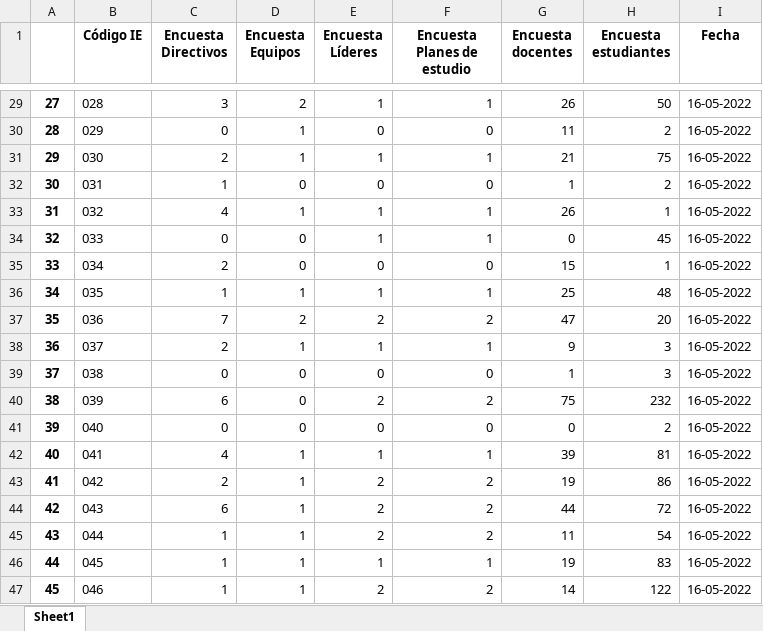
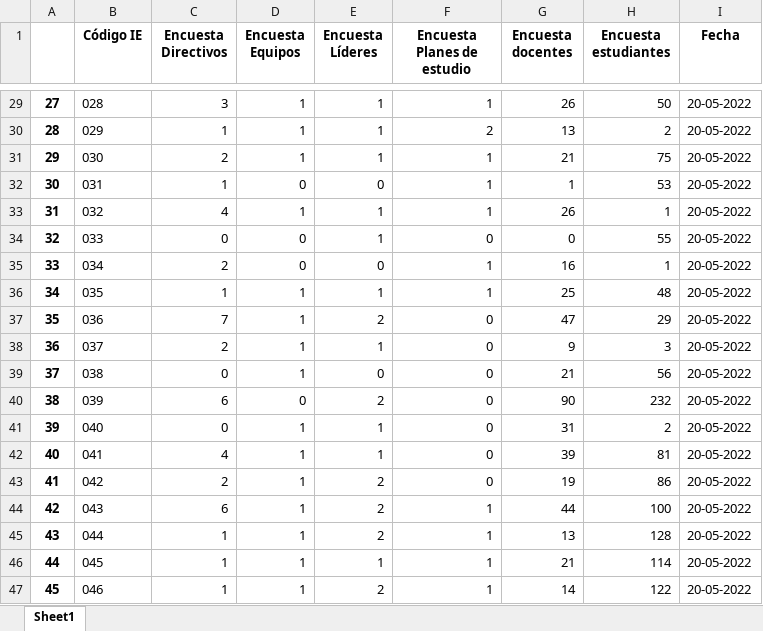
Before and after one commit to mariaf494/CFK2022, an Excel workbook: data/InstrumentosCFK.xlsx, sheet Sheet1, drawn as a sheet; only a part is shown, gaps mark what is left out; values as stored, in another font and other column widths than the file's, no borders; the diff covers the shown part only; the diff names each change by its address in the sheet, - before the commit and + after, or states it on an @@ line.

```diff
--- a/data/InstrumentosCFK.xlsx (sheet Sheet1)
+++ b/data/InstrumentosCFK.xlsx (sheet Sheet1)
-D29 (Encuesta Equipos): 2
+D29 (Encuesta Equipos): 1
-I29:I47 (Fecha): 16-05-2022
+I29:I47 (Fecha): 20-05-2022
-C30 (Encuesta Directivos): 0
+C30 (Encuesta Directivos): 1
-E30 (Encuesta Líderes): 0
+E30 (Encuesta Líderes): 1
-F30 (Encuesta Planes de estudio): 0
+F30 (Encuesta Planes de estudio): 2
-G30 (Encuesta docentes): 11
+G30 (Encuesta docentes): 13
-F32 (Encuesta Planes de estudio): 0
+F32 (Encuesta Planes de estudio): 1
-H32 (Encuesta estudiantes): 2
+H32 (Encuesta estudiantes): 53
-F34 (Encuesta Planes de estudio): 1
+F34 (Encuesta Planes de estudio): 0
-H34 (Encuesta estudiantes): 45
+H34 (Encuesta estudiantes): 55
-F35 (Encuesta Planes de estudio): 0
+F35 (Encuesta Planes de estudio): 1
-G35 (Encuesta docentes): 15
+G35 (Encuesta docentes): 16
-D37 (Encuesta Equipos): 2
+D37 (Encuesta Equipos): 1
-F37 (Encuesta Planes de estudio): 2
+F37 (Encuesta Planes de estudio): 0
-H37 (Encuesta estudiantes): 20
+H37 (Encuesta estudiantes): 29
-F38 (Encuesta Planes de estudio): 1
+F38 (Encuesta Planes de estudio): 0
-D39 (Encuesta Equipos): 0
+D39 (Encuesta Equipos): 1
-G39 (Encuesta docentes): 1
+G39 (Encuesta docentes): 21
-H39 (Encuesta estudiantes): 3
+H39 (Encuesta estudiantes): 56
-F40 (Encuesta Planes de estudio): 2
+F40 (Encuesta Planes de estudio): 0
-G40 (Encuesta docentes): 75
+G40 (Encuesta docentes): 90
-D41 (Encuesta Equipos): 0
+D41 (Encuesta Equipos): 1
-E41 (Encuesta Líderes): 0
+E41 (Encuesta Líderes): 1
-G41 (Encuesta docentes): 0
+G41 (Encuesta docentes): 31
-F42 (Encuesta Planes de estudio): 1
+F42 (Encuesta Planes de estudio): 0
-F43 (Encuesta Planes de estudio): 2
+F43 (Encuesta Planes de estudio): 0
-F44:F45 (Encuesta Planes de estudio): 2
+F44:F45 (Encuesta Planes de estudio): 1
-H44 (Encuesta estudiantes): 72
+H44 (Encuesta estudiantes): 100
-G45 (Encuesta docentes): 11
+G45 (Encuesta docentes): 13
-H45 (Encuesta estudiantes): 54
+H45 (Encuesta estudiantes): 128
-G46 (Encuesta docentes): 19
+G46 (Encuesta docentes): 21
-H46 (Encuesta estudiantes): 83
+H46 (Encuesta estudiantes): 114
-F47 (Encuesta Planes de estudio): 2
+F47 (Encuesta Planes de estudio): 1
```
Also changed, not shown: 5 added rows, 2 removed rows, 505 edited cells and row numbers in column A elsewhere in this sheet, utils/cleaners/Equipos y recursos para desarrollar PC (Responses).xlsx, utils/cleaners/Evaluación directivos colegios Coding For Kids (respuestas).xlsx, 36 other files.
